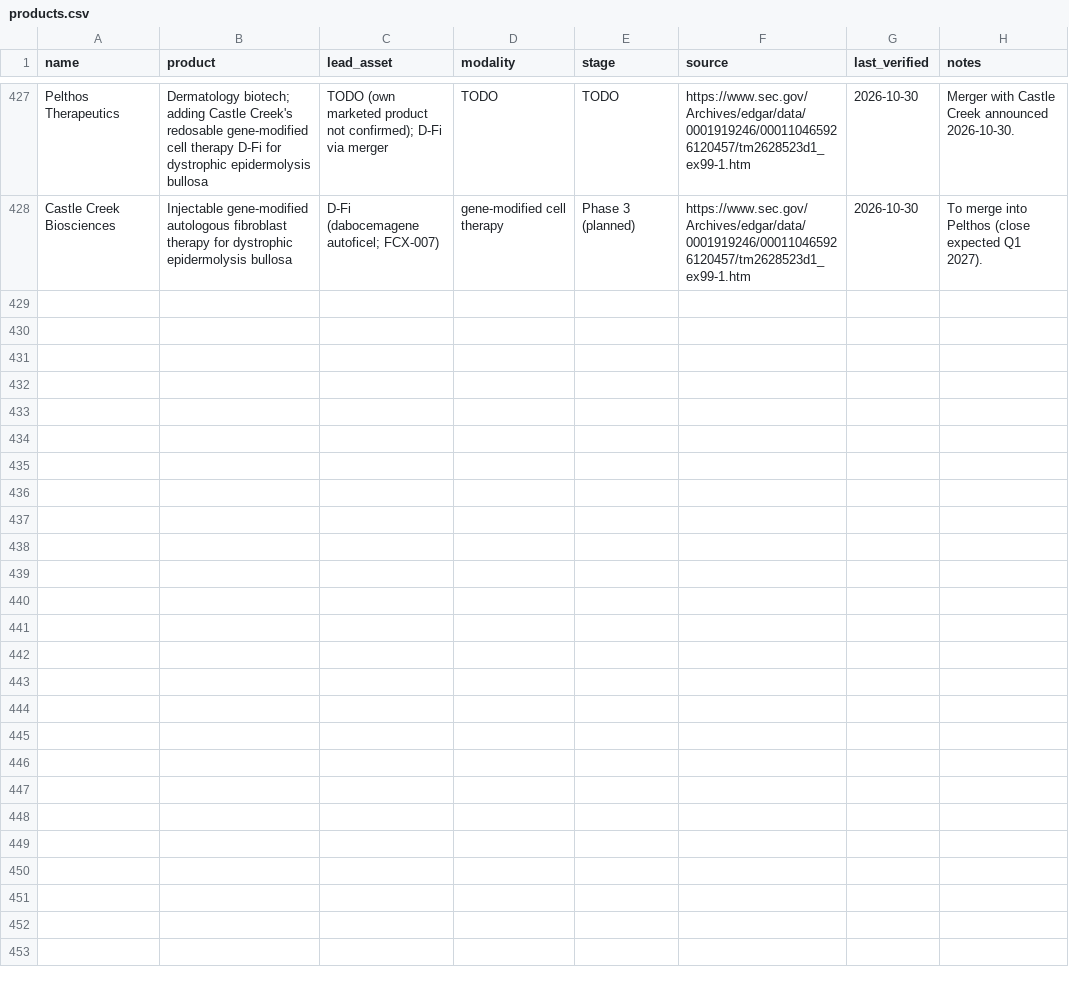
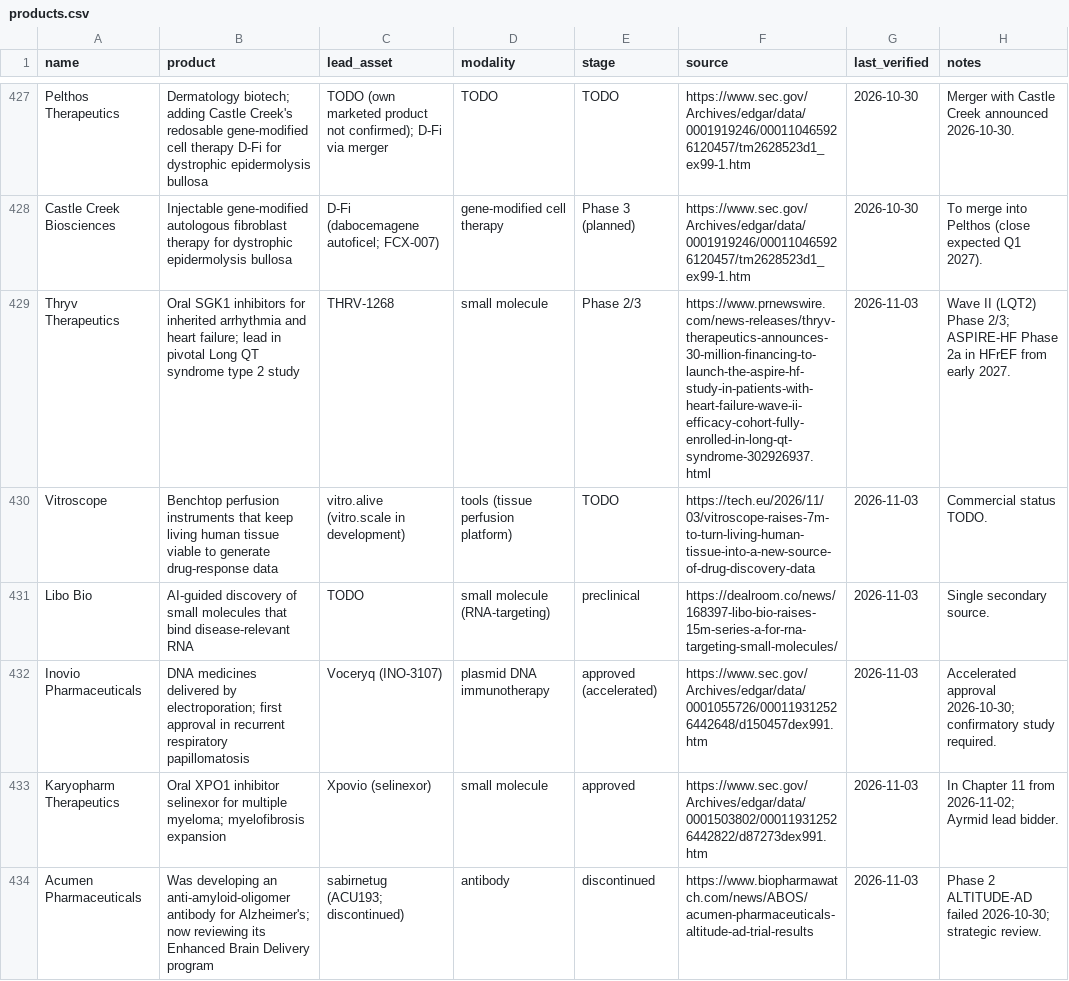
Before and after one commit to cc1015/biotech-tracker, a CSV file: data/products.csv, drawn as a sheet; only a part is shown, gaps mark what is left out; the diff covers the shown part only.

```diff
--- a/data/products.csv
+++ b/data/products.csv
@@ -428 +428,7 @@ Pelthos Therapeutics,Dermatology biotech; adding Castle Creek's redosable gene-m
 Castle Creek Biosciences,Injectable gene-modified autologous fibroblast therapy for dystrophic epidermolysis bullosa,D-Fi (dabocemagene autoficel; FCX-007),gene-modified cell therapy,Phase 3 (planned),https://www.sec.gov/Archives/edgar/data/0001919246/000110465926120457/tm2628523d1_ex99-1.htm,2026-10-30,To merge into Pelthos (close expected Q1 2027).
+Thryv Therapeutics,Oral SGK1 inhibitors for inherited arrhythmia and heart failure; lead in pivotal Long QT syndrome type 2 study,THRV-1268,small molecule,Phase 2/3,https://www.prnewswire.com/news-releases/thryv-therapeutics-announces-30-million-financing-to-launch-the-aspire-hf-study-in-patients-with-heart-failure-wave-ii-efficacy-cohort-fully-enrolled-in-long-qt-syndrome-302926937.html,2026-11-03,Wave II (LQT2) Phase 2/3; ASPIRE-HF Phase 2a in HFrEF from early 2027.
+Vitroscope,Benchtop perfusion instruments that keep living human tissue viable to generate drug-response data,vitro.alive (vitro.scale in development),tools (tissue perfusion platform),TODO,https://tech.eu/2026/11/03/vitroscope-raises-7m-to-turn-living-human-tissue-into-a-new-source-of-drug-discovery-data,2026-11-03,Commercial status TODO.
+Libo Bio,AI-guided discovery of small molecules that bind disease-relevant RNA,TODO,small molecule (RNA-targeting),preclinical,https://dealroom.co/news/168397-libo-bio-raises-15m-series-a-for-rna-targeting-small-molecules/,2026-11-03,Single secondary source.
+Inovio Pharmaceuticals,DNA medicines delivered by electroporation; first approval in recurrent respiratory papillomatosis,Voceryq (INO-3107),plasmid DNA immunotherapy,approved (accelerated),https://www.sec.gov/Archives/edgar/data/0001055726/000119312526442648/d150457dex991.htm,2026-11-03,Accelerated approval 2026-10-30; confirmatory study required.
+Karyopharm Therapeutics,Oral XPO1 inhibitor selinexor for multiple myeloma; myelofibrosis expansion,Xpovio (selinexor),small molecule,approved,https://www.sec.gov/Archives/edgar/data/0001503802/000119312526442822/d87273dex991.htm,2026-11-03,In Chapter 11 from 2026-11-02; Ayrmid lead bidder.
+Acumen Pharmaceuticals,Was developing an anti-amyloid-oligomer antibody for Alzheimer's; now reviewing its Enhanced Brain Delivery program,sabirnetug (ACU193; discontinued),antibody,discontinued,https://www.biopharmawatch.com/news/ABOS/acumen-pharmaceuticals-altitude-ad-trial-results,2026-11-03,Phase 2 ALTITUDE-AD failed 2026-10-30; strategic review.
```
Also changed, not shown: 5 added rows elsewhere in this file, data/companies.csv, 48 other files.
